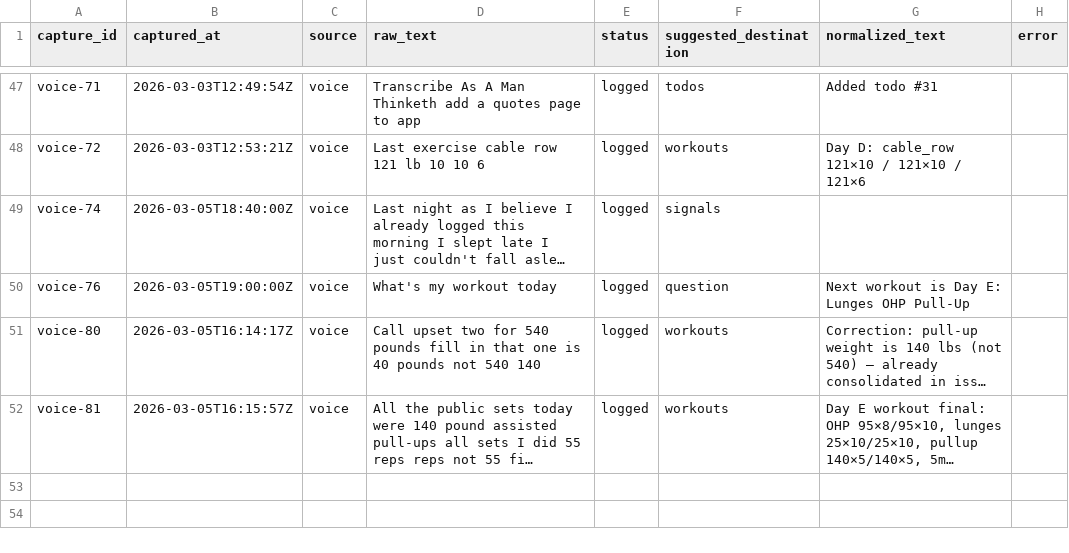
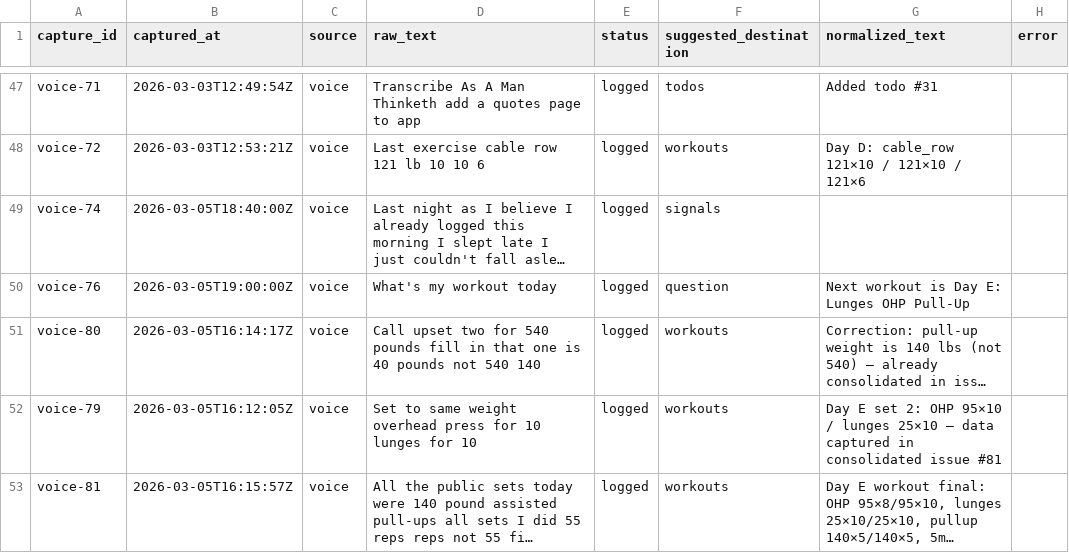
Before and after one commit to aashrayap/progress-tracker, a CSV file: inbox.csv, drawn as a sheet; only a part is shown, gaps mark what is left out; long unchanged cells end in …; the diff names each change by its address in the sheet, - before the commit and + after, or states it on an @@ line.

```diff
--- a/inbox.csv
+++ b/inbox.csv
+row 52: voice-79 | 2026-03-05T16:12:05Z | voice | Set to same weight overhead press for 10 lunges for 10 | logged | workouts | Day E set 2: OHP 95×10 / lunges 25×10 — data captured in consolidated issue #81
```
